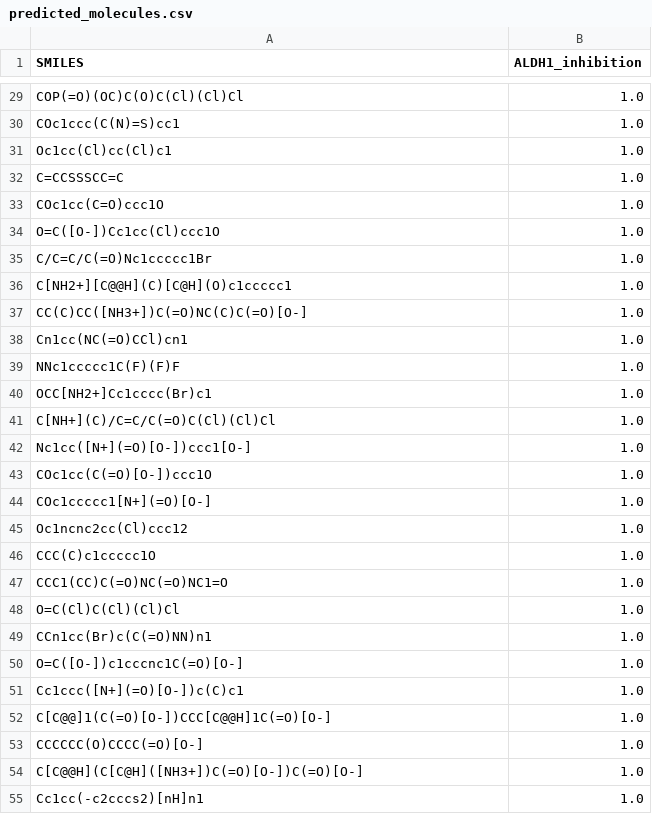
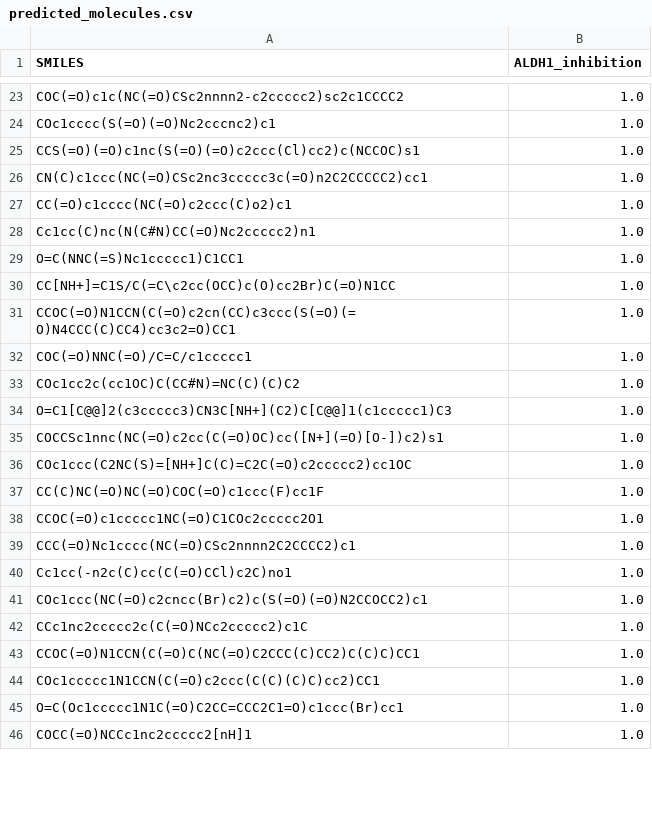
Before and after one commit to jespervh19/8CC00Code, a CSV file: GroupAssignment/predicted_molecules.csv, drawn as a sheet; only a part is shown, gaps mark what is left out; removed rows and columns are numbered as before the commit, all else as after; the diff covers the shown part only; the diff names each change by its address in the sheet, - before the commit and + after, or states it on an @@ line.

```diff
--- a/GroupAssignment/predicted_molecules.csv
+++ b/GroupAssignment/predicted_molecules.csv
-A23 (SMILES): COP(=O)(OC)C(O)C(Cl)(Cl)Cl
+A23 (SMILES): COC(=O)c1c(NC(=O)CSc2nnnn2-c2ccccc2)sc2c1CCCC2
-A24 (SMILES): COc1ccc(C(N)=S)cc1
+A24 (SMILES): COc1cccc(S(=O)(=O)Nc2cccnc2)c1
-A25 (SMILES): Oc1cc(Cl)cc(Cl)c1
+A25 (SMILES): CCS(=O)(=O)c1nc(S(=O)(=O)c2ccc(Cl)cc2)c(NCCOC)s1
-A26 (SMILES): C=CCSSSCC=C
+A26 (SMILES): CN(C)c1ccc(NC(=O)CSc2nc3ccccc3c(=O)n2C2CCCCC2)cc1
-A27 (SMILES): COc1cc(C=O)ccc1O
+A27 (SMILES): CC(=O)c1cccc(NC(=O)c2ccc(C)o2)c1
-A28 (SMILES): O=C([O-])Cc1cc(Cl)ccc1O
+A28 (SMILES): Cc1cc(C)nc(N(C#N)CC(=O)Nc2ccccc2)n1
-A29 (SMILES): C/C=C/C(=O)Nc1ccccc1Br
+A29 (SMILES): O=C(NNC(=S)Nc1ccccc1)C1CC1
-A30 (SMILES): C[NH2+][C@@H](C)[C@H](O)c1ccccc1
+A30 (SMILES): CC[NH+]=C1S/C(=C\c2cc(OCC)c(O)cc2Br)C(=O)N1CC
-A31 (SMILES): CC(C)CC([NH3+])C(=O)NC(C)C(=O)[O-]
+A31 (SMILES): CCOC(=O)N1CCN(C(=O)c2cn(CC)c3ccc(S(=O)(=O)N4CCC(C)CC4)cc3c2=O)CC1
-A32 (SMILES): Cn1cc(NC(=O)CCl)cn1
+A32 (SMILES): COC(=O)NNC(=O)/C=C/c1ccccc1
-A33 (SMILES): NNc1ccccc1C(F)(F)F
+A33 (SMILES): COc1cc2c(cc1OC)C(CC#N)=NC(C)(C)C2
-A34 (SMILES): OCC[NH2+]Cc1cccc(Br)c1
+A34 (SMILES): O=C1[C@@]2(c3ccccc3)CN3C[NH+](C2)C[C@@]1(c1ccccc1)C3
-A35 (SMILES): C[NH+](C)/C=C/C(=O)C(Cl)(Cl)Cl
+A35 (SMILES): COCCSc1nnc(NC(=O)c2cc(C(=O)OC)cc([N+](=O)[O-])c2)s1
-A36 (SMILES): Nc1cc([N+](=O)[O-])ccc1[O-]
+A36 (SMILES): COc1ccc(C2NC(S)=[NH+]C(C)=C2C(=O)c2ccccc2)cc1OC
-A37 (SMILES): COc1cc(C(=O)[O-])ccc1O
+A37 (SMILES): CC(C)NC(=O)NC(=O)COC(=O)c1ccc(F)cc1F
-row 44: COc1ccccc1[N+](=O)[O-] | 1.0
-row 45: Oc1ncnc2cc(Cl)ccc12 | 1.0
-A38 (SMILES): CCC(C)c1ccccc1O
+A38 (SMILES): CCOC(=O)c1ccccc1NC(=O)C1COc2ccccc2O1
-A39 (SMILES): CCC1(CC)C(=O)NC(=O)NC1=O
+A39 (SMILES): CCC(=O)Nc1cccc(NC(=O)CSc2nnnn2C2CCCC2)c1
-row 48: O=C(Cl)C(Cl)(Cl)Cl | 1.0
-A40 (SMILES): CCn1cc(Br)c(C(=O)NN)n1
+A40 (SMILES): Cc1cc(-n2c(C)cc(C(=O)CCl)c2C)no1
-A41 (SMILES): O=C([O-])c1cccnc1C(=O)[O-]
+A41 (SMILES): COc1ccc(NC(=O)c2cncc(Br)c2)c(S(=O)(=O)N2CCOCC2)c1
-A42 (SMILES): Cc1ccc([N+](=O)[O-])c(C)c1
+A42 (SMILES): CCc1nc2ccccc2c(C(=O)NCc2ccccc2)c1C
-A43 (SMILES): C[C@@]1(C(=O)[O-])CCC[C@@H]1C(=O)[O-]
+A43 (SMILES): CCOC(=O)N1CCN(C(=O)C(NC(=O)C2CCC(C)CC2)C(C)C)CC1
-A44 (SMILES): CCCCCC(O)CCCC(=O)[O-]
+A44 (SMILES): COc1ccccc1N1CCN(C(=O)c2ccc(C(C)(C)C)cc2)CC1
-A45 (SMILES): C[C@@H](C[C@H]([NH3+])C(=O)[O-])C(=O)[O-]
+A45 (SMILES): O=C(Oc1ccccc1N1C(=O)C2CC=CCC2C1=O)c1ccc(Br)cc1
-A46 (SMILES): Cc1cc(-c2cccs2)[nH]n1
+A46 (SMILES): COCC(=O)NCCc1nc2ccccc2[nH]1
```
Also changed, not shown: 31 added rows, 28 removed rows and 44 edited cells elsewhere in this file, 1 other file.
